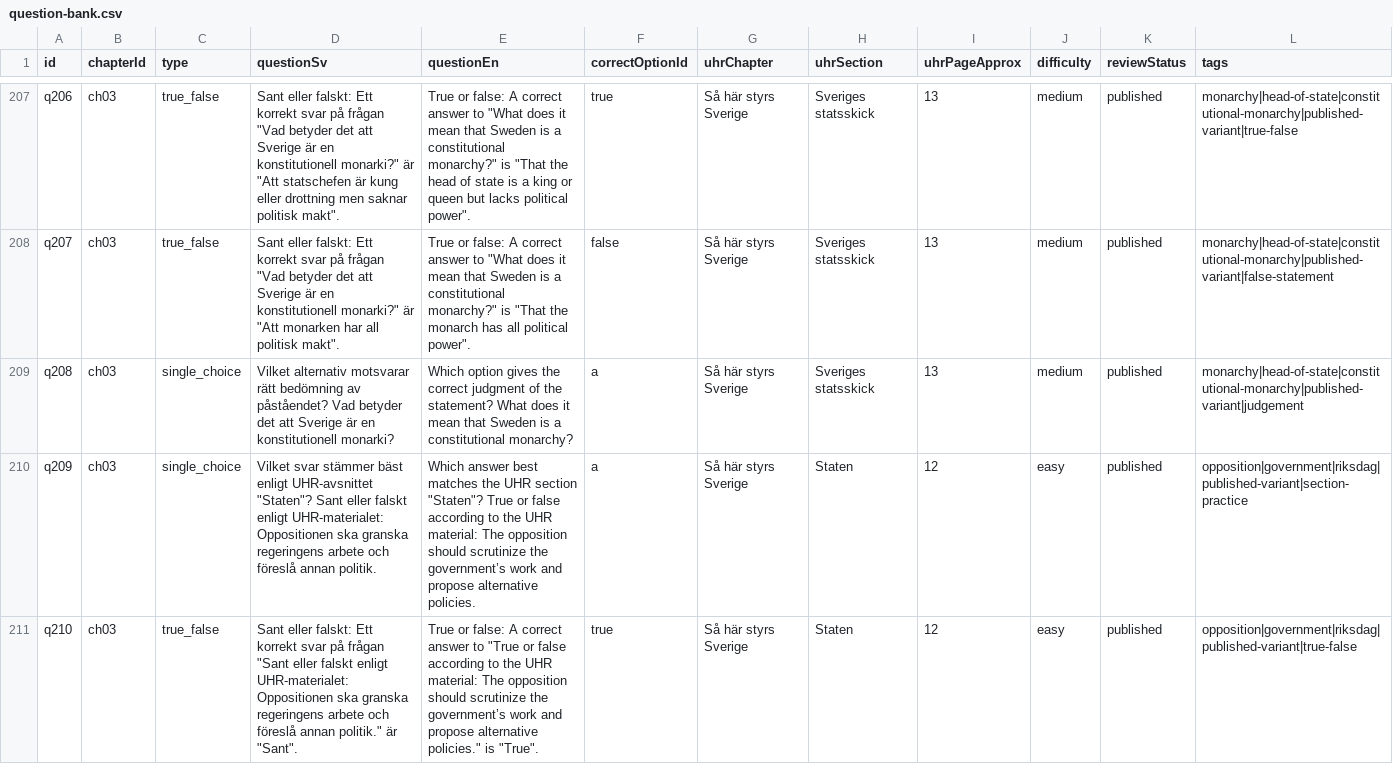
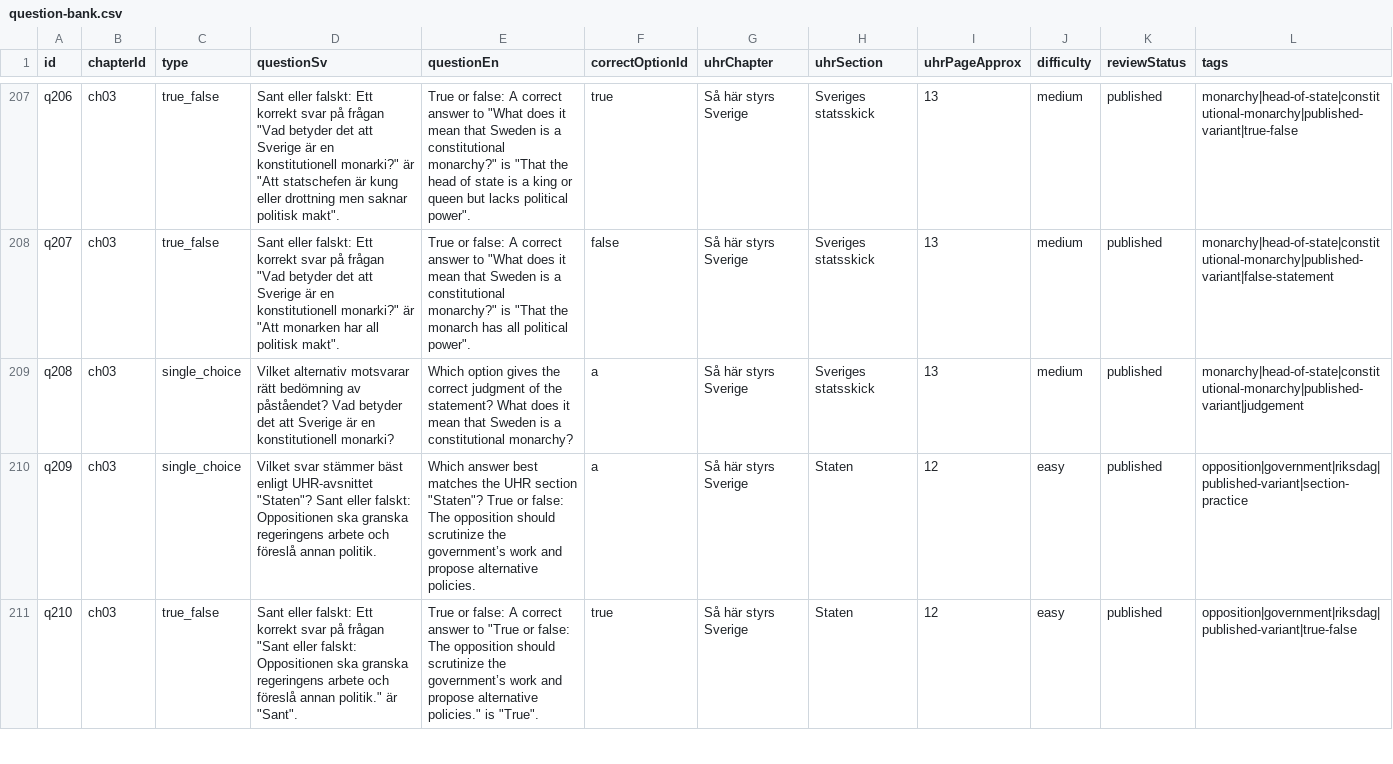
Before and after one commit to SzeChunYiu/Swedish_Civic_Test, a CSV file: content/question-bank.csv, drawn as a sheet; only a part is shown, gaps mark what is left out; the diff covers the shown part only.

Commit message:
content: correct q028 opposition stem

```diff
--- a/content/question-bank.csv
+++ b/content/question-bank.csv
@@ -209,3 +209,3 @@
 "q208","ch03","single_choice","Vilket alternativ motsvarar rätt bedömning av påståendet? Vad betyder det att Sverige är en konstitutionell monarki?","Which option gives the correct judgment of the statement? What does it mean that Sweden is a constitutional monarchy?","a","Så här styrs Sverige","Sveriges statsskick","13","medium","published","monarchy|head-of-state|constitutional-monarchy|published-variant|judgement"
-"q209","ch03","single_choice","Vilket svar stämmer bäst enligt UHR-avsnittet ""Staten""? Sant eller falskt enligt UHR-materialet: Oppositionen ska granska regeringens arbete och föreslå annan politik.","Which answer best matches the UHR section ""Staten""? True or false according to the UHR material: The opposition should scrutinize the government’s work and propose alternative policies.","a","Så här styrs Sverige","Staten","12","easy","published","opposition|government|riksdag|published-variant|section-practice"
-"q210","ch03","true_false","Sant eller falskt: Ett korrekt svar på frågan ""Sant eller falskt enligt UHR-materialet: Oppositionen ska granska regeringens arbete och föreslå annan politik."" är ""Sant"".","True or false: A correct answer to ""True or false according to the UHR material: The opposition should scrutinize the government’s work and propose alternative policies."" is ""True"".","true","Så här styrs Sverige","Staten","12","easy","published","opposition|government|riksdag|published-variant|true-false"
+"q209","ch03","single_choice","Vilket svar stämmer bäst enligt UHR-avsnittet ""Staten""? Sant eller falskt: Oppositionen ska granska regeringens arbete och föreslå annan politik.","Which answer best matches the UHR section ""Staten""? True or false: The opposition should scrutinize the government’s work and propose alternative policies.","a","Så här styrs Sverige","Staten","12","easy","published","opposition|government|riksdag|published-variant|section-practice"
+"q210","ch03","true_false","Sant eller falskt: Ett korrekt svar på frågan ""Sant eller falskt: Oppositionen ska granska regeringens arbete och föreslå annan politik."" är ""Sant"".","True or false: A correct answer to ""True or false: The opposition should scrutinize the government’s work and propose alternative policies."" is ""True"".","true","Så här styrs Sverige","Staten","12","easy","published","opposition|government|riksdag|published-variant|true-false"
```
Also changed, not shown: 6 edited cells elsewhere in this file, 1 other file.
